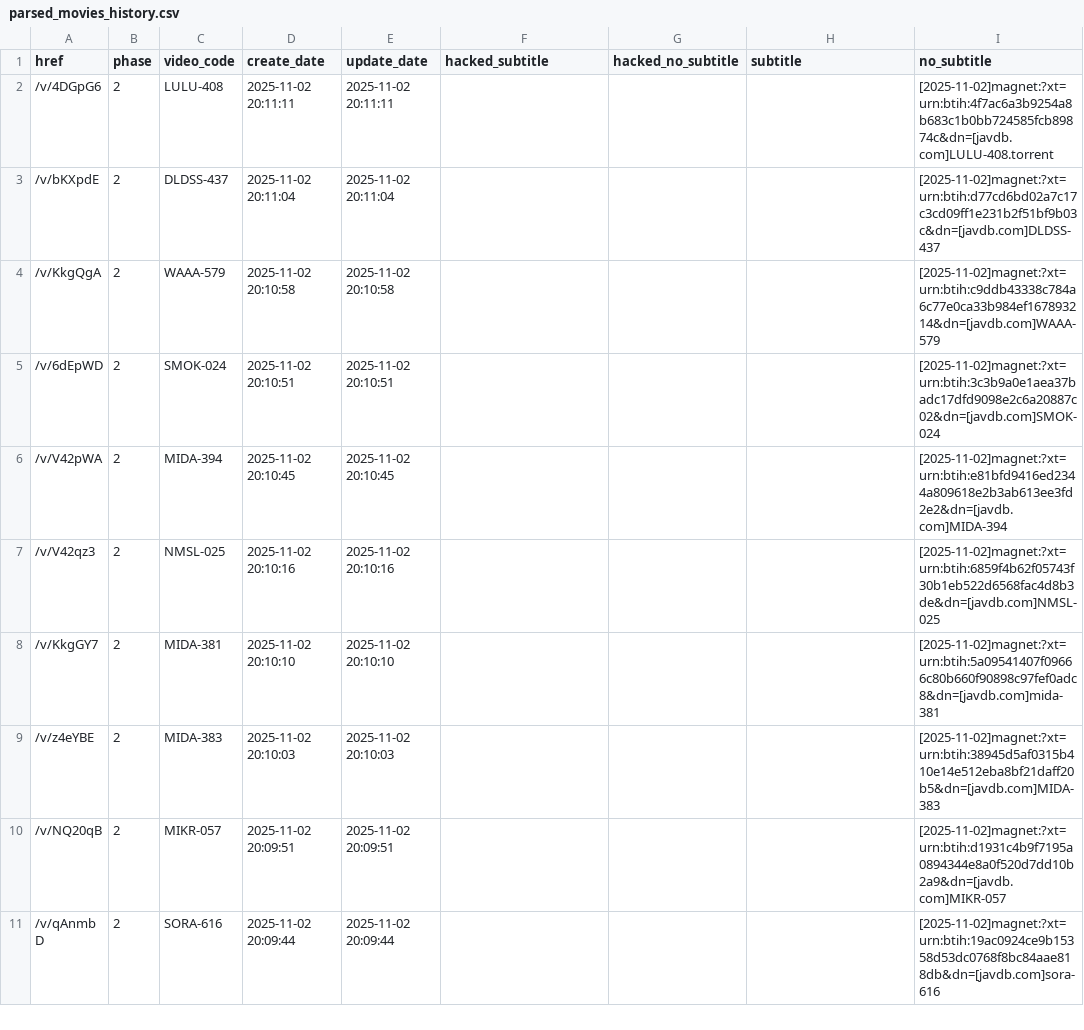
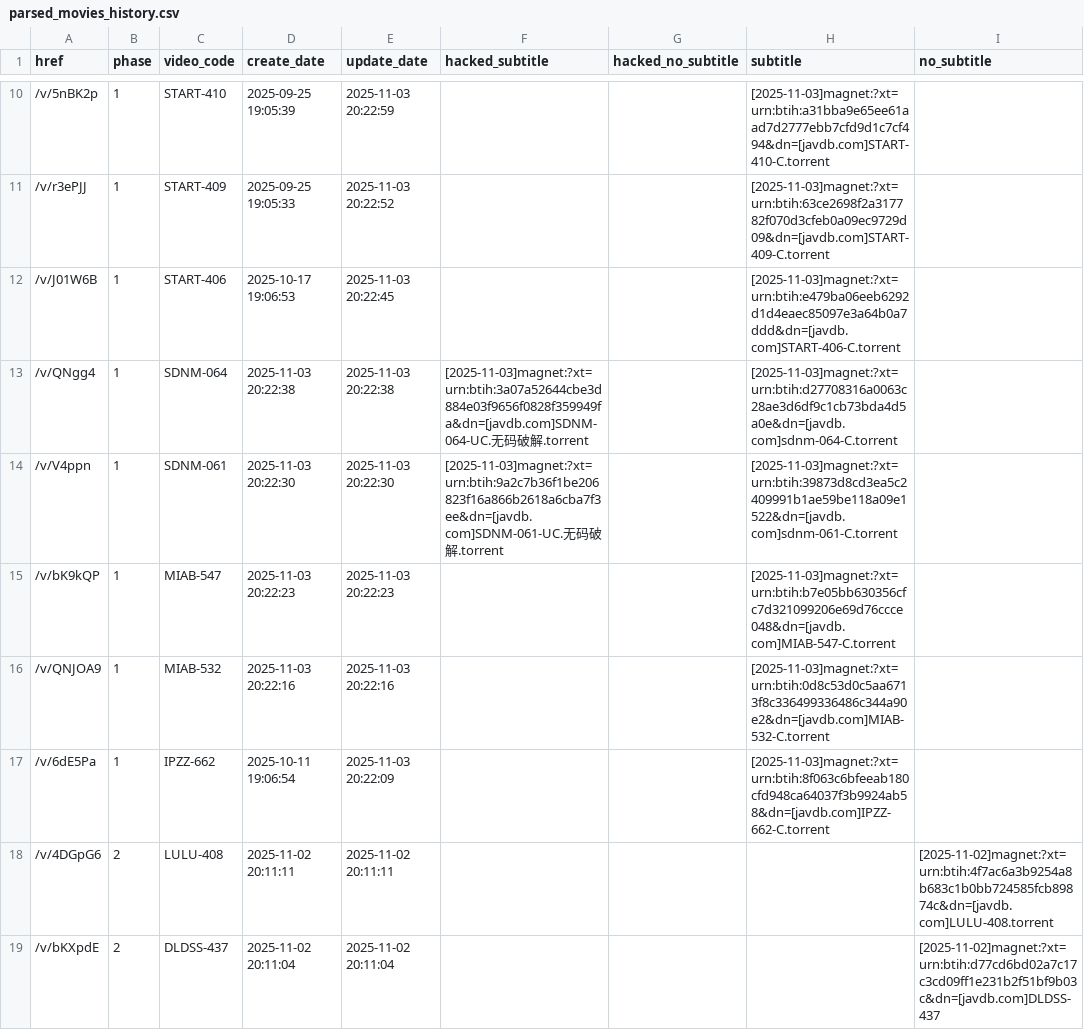
Before and after one commit to TongWu/JAVDB_AutoSpider, a CSV file: Daily Report/parsed_movies_history.csv, drawn as a sheet; only a part is shown, gaps mark what is left out; the shorter side is filled out with more unchanged rows; the diff covers the shown part only.

```diff
--- a/Daily Report/parsed_movies_history.csv
+++ b/Daily Report/parsed_movies_history.csv
@@ -2 +10,9 @@
+/v/5nBK2p,1,START-410,2025-09-25 19:05:39,2025-11-03 20:22:59,,,[2025-11-03]magnet:?xt=urn:btih:a31bba9e65ee61aad7d2777ebb7cfd9d1c7cf494&dn=[javdb.com]START-410-C.torrent,
+/v/r3ePJJ,1,START-409,2025-09-25 19:05:33,2025-11-03 20:22:52,,,[2025-11-03]magnet:?xt=urn:btih:63ce2698f2a317782f070d3cfeb0a09ec9729d09&dn=[javdb.com]START-409-C.torrent,
+/v/J01W6B,1,START-406,2025-10-17 19:06:53,2025-11-03 20:22:45,,,[2025-11-03]magnet:?xt=urn:btih:e479ba06eeb6292d1d4eaec85097e3a64b0a7ddd&dn=[javdb.com]START-406-C.torrent,
+/v/QNgg4,1,SDNM-064,2025-11-03 20:22:38,2025-11-03 20:22:38,[2025-11-03]magnet:?xt=urn:btih:3a07a52644cbe3d884e03f9656f0828f359949fa&dn=[javdb.com]SDNM-064-UC.无码破解.torrent,,[2025-11-03]magnet:?xt=urn:btih:d27708316a0063c28ae3d6df9c1cb73bda4d5a0e&dn=[javdb.com]sdnm-064-C.torrent,
+/v/V4ppn,1,SDNM-061,2025-11-03 20:22:30,2025-11-03 20:22:30,[2025-11-03]magnet:?xt=urn:btih:9a2c7b36f1be206823f16a866b2618a6cba7f3ee&dn=[javdb.com]SDNM-061-UC.无码破解.torrent,,[2025-11-03]magnet:?xt=urn:btih:39873d8cd3ea5c2409991b1ae59be118a09e1522&dn=[javdb.com]sdnm-061-C.torrent,
+/v/bK9kQP,1,MIAB-547,2025-11-03 20:22:23,2025-11-03 20:22:23,,,[2025-11-03]magnet:?xt=urn:btih:b7e05bb630356cfc7d321099206e69d76ccce048&dn=[javdb.com]MIAB-547-C.torrent,
+/v/QNJOA9,1,MIAB-532,2025-11-03 20:22:16,2025-11-03 20:22:16,,,[2025-11-03]magnet:?xt=urn:btih:0d8c53d0c5aa6713f8c336499336486c344a90e2&dn=[javdb.com]MIAB-532-C.torrent,
+/v/6dE5Pa,1,IPZZ-662,2025-10-11 19:06:54,2025-11-03 20:22:09,,,[2025-11-03]magnet:?xt=urn:btih:8f063c6bfeeab180cfd948ca64037f3b9924ab58&dn=[javdb.com]IPZZ-662-C.torrent,
 /v/4DGpG6,2,LULU-408,2025-11-02 20:11:11,2025-11-02 20:11:11,,,,[2025-11-02]magnet:?xt=urn:btih:4f7ac6a3b9254a8b683c1b0bb724585fcb89874c&dn=[javdb.com]LULU-408.torrent
```
Also changed, not shown: 8 added rows and 6 removed rows elsewhere in this file, 4 other files.
